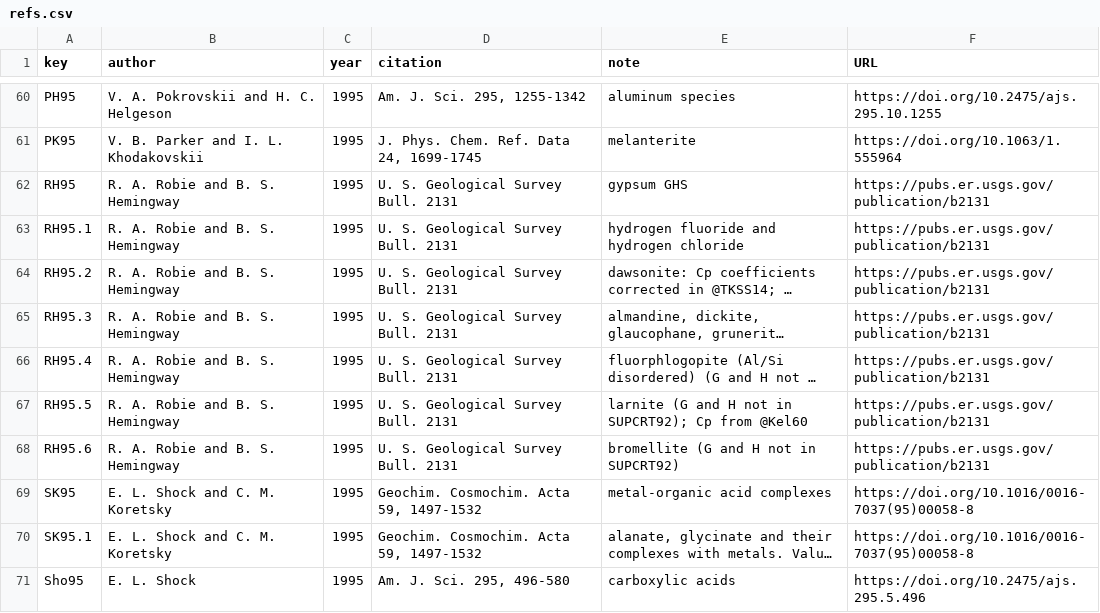
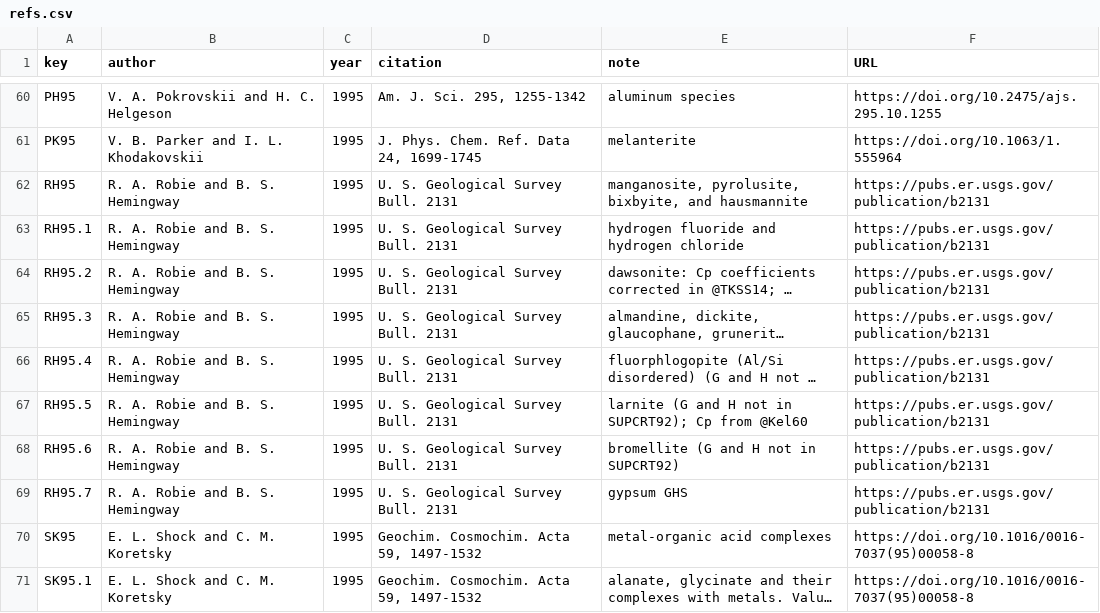
Before and after one commit to jedick/CHNOSZ, a CSV file: inst/extdata/OBIGT/refs.csv, drawn as a sheet; only a part is shown, gaps mark what is left out; the shorter side is filled out with more unchanged rows; long unchanged cells end in ….

```diff
--- a/inst/extdata/OBIGT/refs.csv
+++ b/inst/extdata/OBIGT/refs.csv
@@ -61,3 +61,3 @@ PH95,"V. A. Pokrovskii and H. C. Helgeson",1995,"Am. J. Sci. 295, 1255-1342","al
 PK95,"V. B. Parker and I. L. Khodakovskii",1995,"J. Phys. Chem. Ref. Data 24, 1699-1745",melanterite,https://doi.org/10.1063/1.555964
-RH95,"R. A. Robie and B. S. Hemingway",1995,"U. S. Geological Survey Bull. 2131","gypsum GHS",https://pubs.er.usgs.gov/publication/b2131
+RH95,"R. A. Robie and B. S. Hemingway",1995,"U. S. Geological Survey Bull. 2131","manganosite, pyrolusite, bixbyite, and hausmannite",https://pubs.er.usgs.gov/publication/b2131
 RH95.1,"R. A. Robie and B. S. Hemingway",1995,"U. S. Geological Survey Bull. 2131","hydrogen fluoride and hydrogen chloride",https://pubs.er.usgs.gov/publication/b2131
@@ -68,2 +68,3 @@ RH95.5,"R. A. Robie and B. S. Hemingway",1995,"U. S. Geological Survey Bull. 213
 RH95.6,"R. A. Robie and B. S. Hemingway",1995,"U. S. Geological Survey Bull. 2131","bromellite (G and H not in SUPCRT92)",https://pubs.er.usgs.gov/publication/b2131
+RH95.7,"R. A. Robie and B. S. Hemingway",1995,"U. S. Geological Survey Bull. 2131","gypsum GHS",https://pubs.er.usgs.gov/publication/b2131
 SK95,"E. L. Shock and C. M. Koretsky",1995,"Geochim. Cosmochim. Acta 59, 1497-1532","metal-organic acid complexes",https://doi.org/10.1016/0016-7037(95)00058-8
```
Also changed, not shown: inst/extdata/OBIGT/inorganic_cr.csv, inst/extdata/adds/OBIGT_check.csv, 5 other files.
